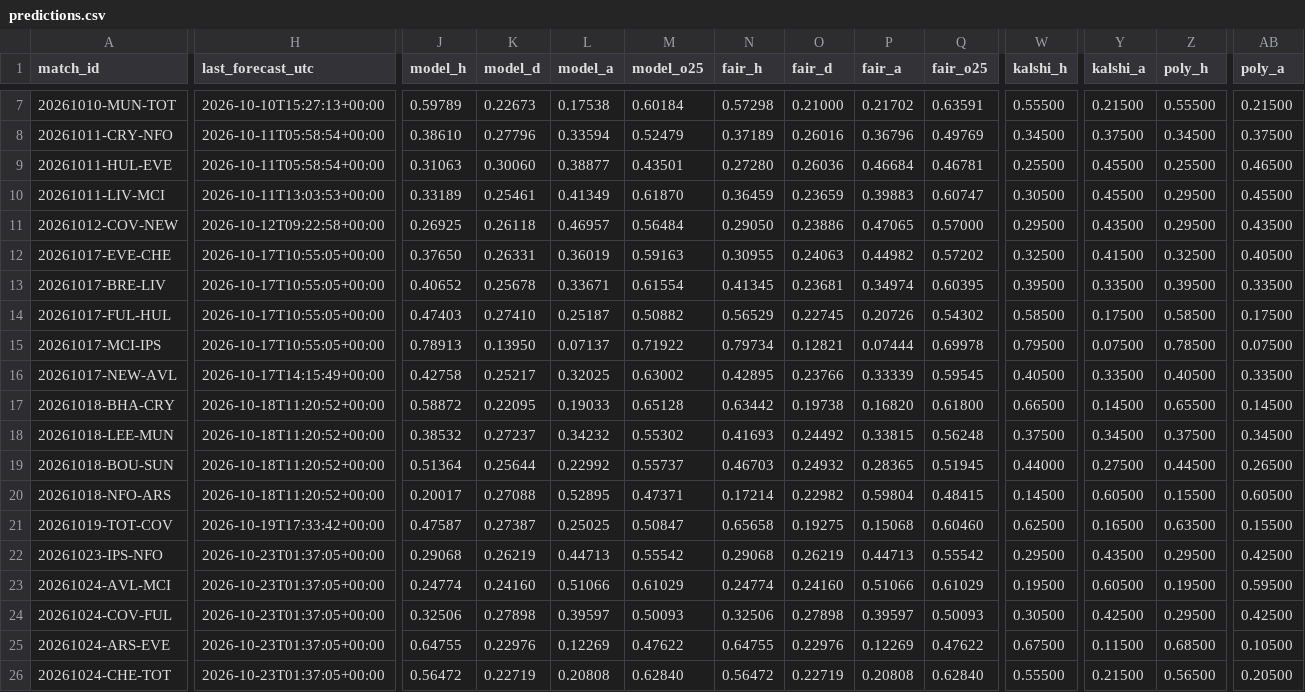
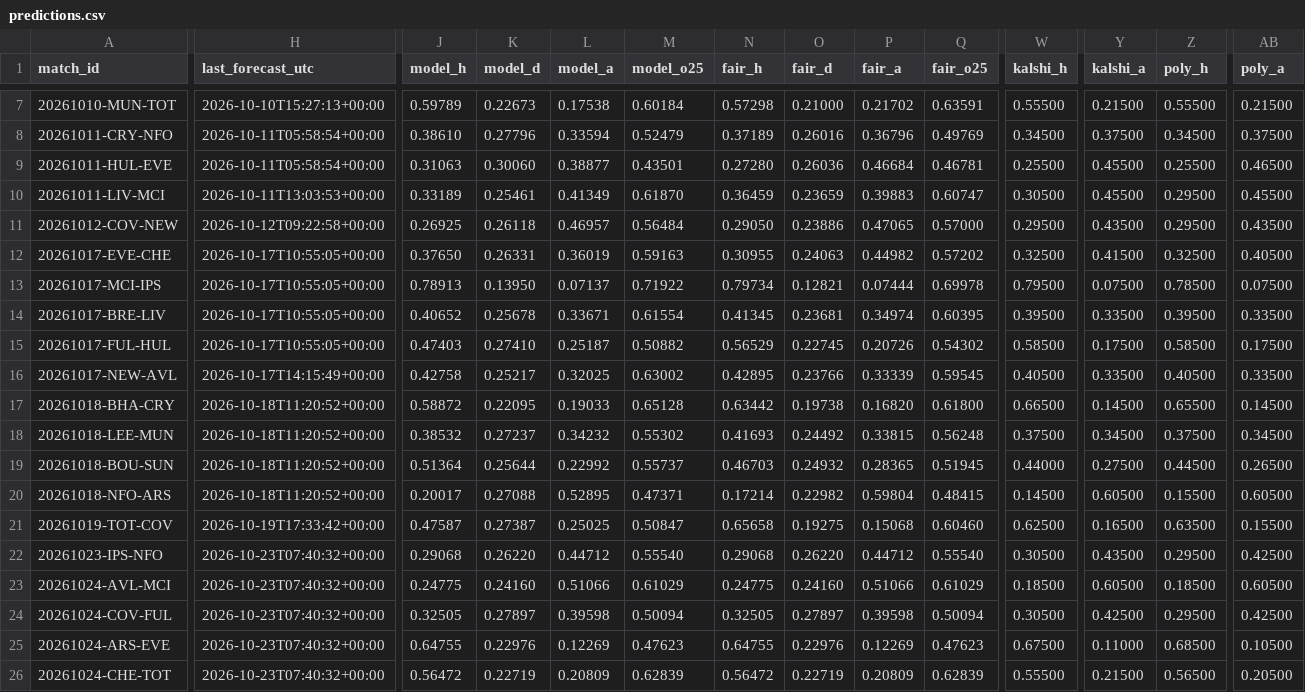
Before and after one commit to mahmedken/betting-analytics, a CSV file: data/ledger/predictions.csv, drawn as a sheet; only a part is shown, gaps mark what is left out; the diff covers the shown part only; the diff names each change by its address in the sheet, - before the commit and + after, or states it on an @@ line.

```diff
--- a/data/ledger/predictions.csv
+++ b/data/ledger/predictions.csv
@@ row 15 moved to row 13: 20261017-MCI-IPS @@
-H22:H26 (last_forecast_utc): 2026-10-23T01:37:05+00:00
+H22:H26 (last_forecast_utc): 2026-10-23T07:40:32+00:00
-K22 (model_d): 0.26219
+K22 (model_d): 0.26220
-L22 (model_a): 0.44713
+L22 (model_a): 0.44712
-M22 (model_o25): 0.55542
+M22 (model_o25): 0.55540
-O22 (fair_d): 0.26219
+O22 (fair_d): 0.26220
-P22 (fair_a): 0.44713
+P22 (fair_a): 0.44712
-Q22 (fair_o25): 0.55542
+Q22 (fair_o25): 0.55540
-W22 (kalshi_h): 0.29500
+W22 (kalshi_h): 0.30500
-J23 (model_h): 0.24774
+J23 (model_h): 0.24775
-N23 (fair_h): 0.24774
+N23 (fair_h): 0.24775
-W23 (kalshi_h): 0.19500
+W23 (kalshi_h): 0.18500
-Z23 (poly_h): 0.19500
+Z23 (poly_h): 0.18500
-AB23 (poly_a): 0.59500
+AB23 (poly_a): 0.60500
-J24 (model_h): 0.32506
+J24 (model_h): 0.32505
-K24 (model_d): 0.27898
+K24 (model_d): 0.27897
-L24 (model_a): 0.39597
+L24 (model_a): 0.39598
-M24 (model_o25): 0.50093
+M24 (model_o25): 0.50094
-N24 (fair_h): 0.32506
+N24 (fair_h): 0.32505
-O24 (fair_d): 0.27898
+O24 (fair_d): 0.27897
-P24 (fair_a): 0.39597
+P24 (fair_a): 0.39598
-Q24 (fair_o25): 0.50093
+Q24 (fair_o25): 0.50094
-M25 (model_o25): 0.47622
+M25 (model_o25): 0.47623
-Q25 (fair_o25): 0.47622
+Q25 (fair_o25): 0.47623
-Y25 (kalshi_a): 0.11500
+Y25 (kalshi_a): 0.11000
-L26 (model_a): 0.20808
+L26 (model_a): 0.20809
-M26 (model_o25): 0.62840
+M26 (model_o25): 0.62839
-P26 (fair_a): 0.20808
+P26 (fair_a): 0.20809
-Q26 (fair_o25): 0.62840
+Q26 (fair_o25): 0.62839
```
Also changed, not shown: 103 edited cells elsewhere in this file, 9 other files.
